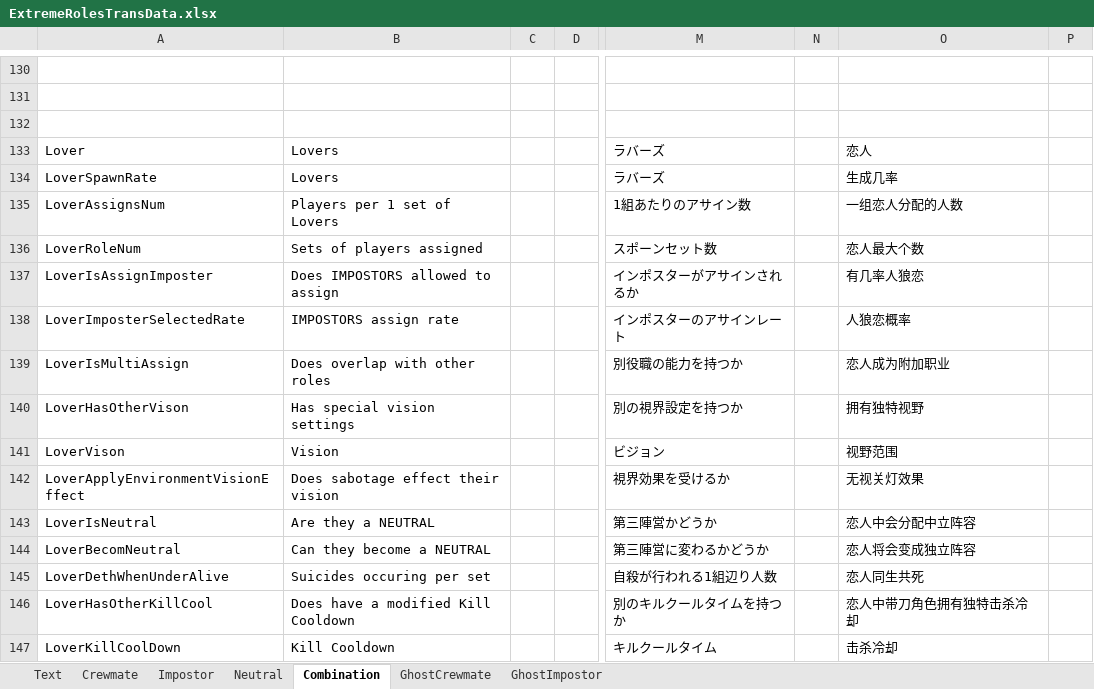
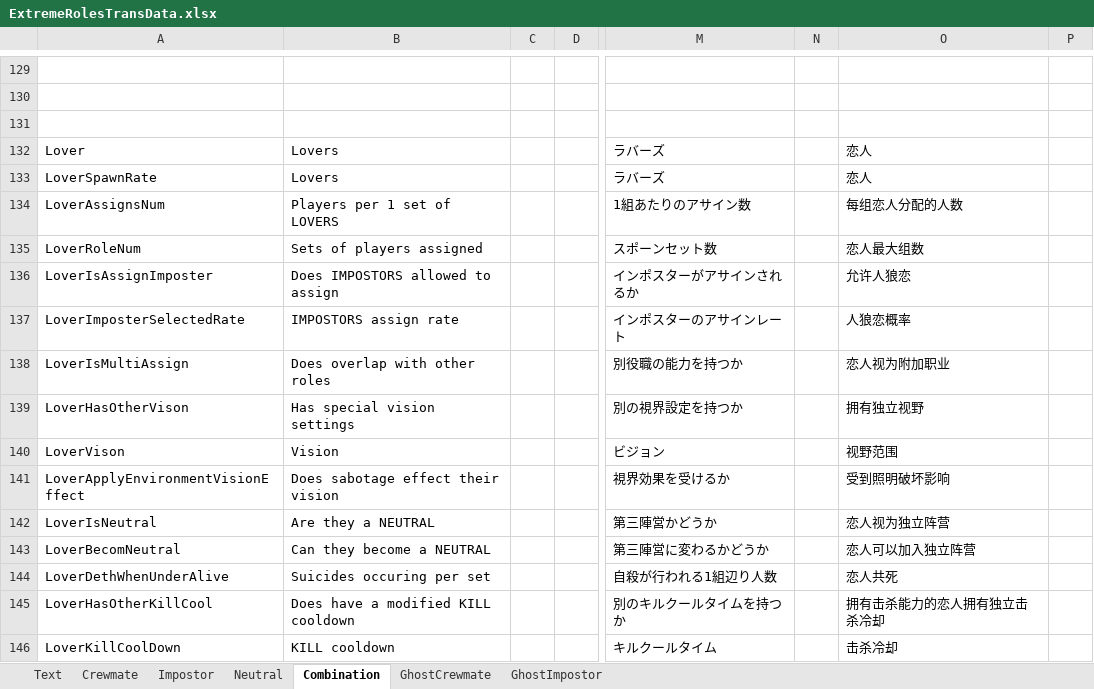
Before and after one commit to yukieiji/ExtremeRoles, an Excel workbook: ExtremeRolesTransData.xlsx, sheet Combination, drawn as a sheet; only a part is shown, gaps mark what is left out; values as stored, in another font and other column widths than the file's, no borders; addresses are those after the commit; the diff covers the shown part only; the diff names each change by its address in the sheet, - before the commit and + after, or states it on an @@ line.

```diff
--- a/ExtremeRolesTransData.xlsx (sheet Combination)
+++ b/ExtremeRolesTransData.xlsx (sheet Combination)
-O133: 生成几率
+O133: 恋人
-B134: Players per 1 set of Lovers
+B134: Players per 1 set of LOVERS
-O134: 一组恋人分配的人数
+O134: 每组恋人分配的人数
-O135: 恋人最大个数
+O135: 恋人最大组数
-O136: 有几率人狼恋
+O136: 允许人狼恋
-O138: 恋人成为附加职业
+O138: 恋人视为附加职业
-O139: 拥有独特视野
+O139: 拥有独立视野
-O141: 无视关灯效果
+O141: 受到照明破坏影响
-O142: 恋人中会分配中立阵容
+O142: 恋人视为独立阵营
-O143: 恋人将会变成独立阵容
+O143: 恋人可以加入独立阵营
-O144: 恋人同生共死
+O144: 恋人共死
-B145: Does have a modified Kill Cooldown
+B145: Does have a modified KILL cooldown
-O145: 恋人中带刀角色拥有独特击杀冷却
+O145: 拥有击杀能力的恋人拥有独立击杀冷却
-B146: Kill Cooldown
+B146: KILL cooldown
```
Also changed, not shown: 74 removed rows and 224 edited cells elsewhere in this sheet, sheet Impostor, sheet Crewmate, sheet Neutral, sheet GhostCrewmate, sheet GhostImpostor, sheet Text.
